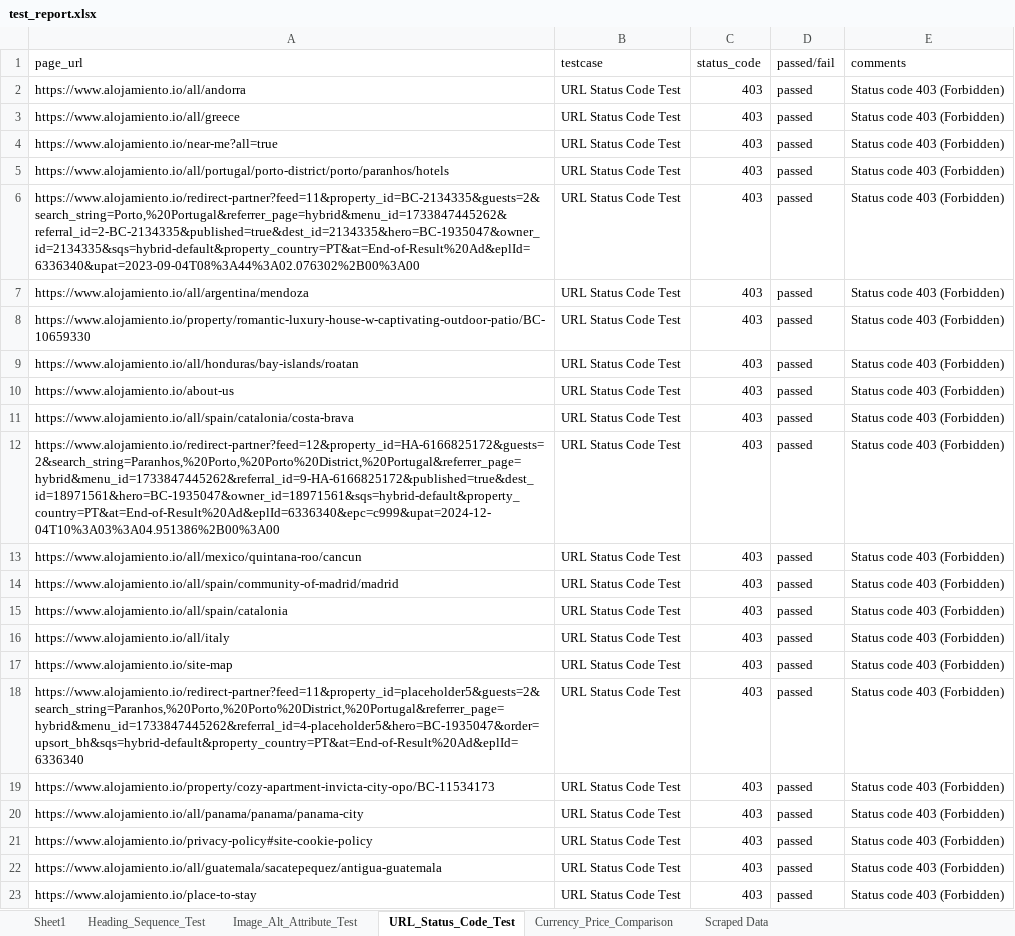
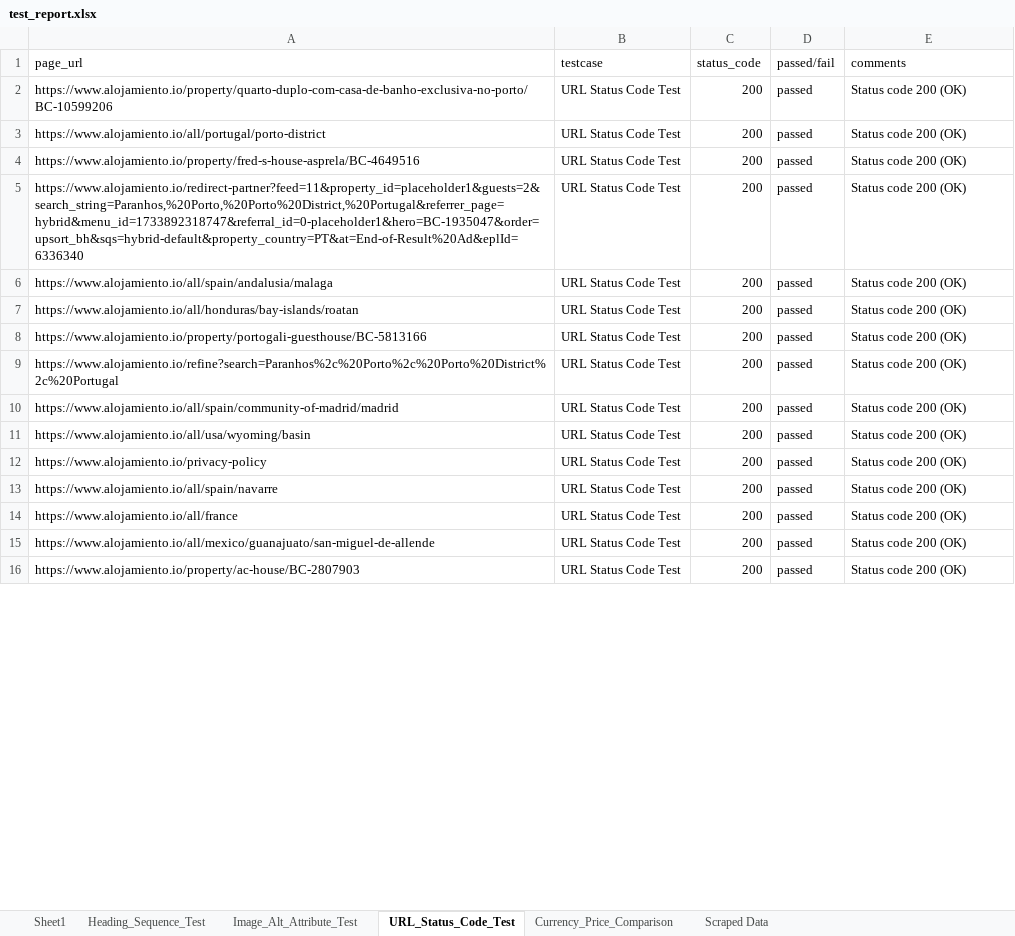
Before and after one commit to Muntasir-Ayan/selenium-assignment, an Excel workbook: test_report.xlsx, sheet URL_Status_Code_Test, drawn as a sheet; only a part is shown; values as stored, in another font and other column widths than the file's, no borders; removed rows and columns are numbered as before the commit, all else as after; the diff covers the shown part only; the diff names each change by its address in the sheet, - before the commit and + after, or states it on an @@ line.

```diff
--- a/test_report.xlsx (sheet URL_Status_Code_Test)
+++ b/test_report.xlsx (sheet URL_Status_Code_Test)
-A2 (page_url): https://www.alojamiento.io/all/andorra
+A2 (page_url): https://www.alojamiento.io/property/quarto-duplo-com-casa-de-banho-exclusiva-no-porto/BC-10599206
-C2:C3 (status_code): 403
+C2:C3 (status_code): 200
-E2:E3 (comments): Status code 403 (Forbidden)
+E2:E3 (comments): Status code 200 (OK)
-A3 (page_url): https://www.alojamiento.io/all/greece
+A3 (page_url): https://www.alojamiento.io/all/portugal/porto-district
-row 4: https://www.alojamiento.io/near-me?all=true | URL Status Code Test | 403 | passed | Status code 403 (Forbidden)
-A4 (page_url): https://www.alojamiento.io/all/portugal/porto-district/porto/paranhos/hotels
+A4 (page_url): https://www.alojamiento.io/property/fred-s-house-asprela/BC-4649516
-C4:C6 (status_code): 403
+C4:C6 (status_code): 200
-E4:E6 (comments): Status code 403 (Forbidden)
+E4:E6 (comments): Status code 200 (OK)
-A5 (page_url): https://www.alojamiento.io/redirect-partner?feed=11&property_id=BC-2134335&guests=2&search_string=Porto,%20Portugal&referrer_page=hybrid&menu_id=1733847445262&referral_id=2-BC-2134335&published=true&dest_id=2134335&hero=BC-1935047&owner_id=2134335&sqs=hybrid-default&property_country=PT&at=End-of-Result%20Ad&eplId=6336340&upat=2023-09-04T08%3A44%3A02.076302%2B00%3A00
+A5 (page_url): https://www.alojamiento.io/redirect-partner?feed=11&property_id=placeholder1&guests=2&search_string=Paranhos,%20Porto,%20Porto%20District,%20Portugal&referrer_page=hybrid&menu_id=1733892318747&referral_id=0-placeholder1&hero=BC-1935047&order=upsort_bh&sqs=hybrid-default&property_country=PT&at=End-of-Result%20Ad&eplId=6336340
-A6 (page_url): https://www.alojamiento.io/all/argentina/mendoza
+A6 (page_url): https://www.alojamiento.io/all/spain/andalusia/malaga
-row 8: https://www.alojamiento.io/property/romantic-luxury-house-w-captivating-outdoor-patio/BC-10659330 | URL Status Code Test | 403 | passed | Status code 403 (Forbidden)
-C7 (status_code): 403
+C7 (status_code): 200
-E7 (comments): Status code 403 (Forbidden)
+E7 (comments): Status code 200 (OK)
-row 10: https://www.alojamiento.io/about-us | URL Status Code Test | 403 | passed | Status code 403 (Forbidden)
-row 11: https://www.alojamiento.io/all/spain/catalonia/costa-brava | URL Status Code Test | 403 | passed | Status code 403 (Forbidden)
-A8 (page_url): https://www.alojamiento.io/redirect-partner?feed=12&property_id=HA-6166825172&guests=2&search_string=Paranhos,%20Porto,%20Porto%20District,%20Portugal&referrer_page=hybrid&menu_id=1733847445262&referral_id=9-HA-6166825172&published=true&dest_id=18971561&hero=BC-1935047&owner_id=18971561&sqs=hybrid-default&property_country=PT&at=End-of-Result%20Ad&eplId=6336340&epc=c999&upat=2024-12-04T10%3A03%3A04.951386%2B00%3A00
+A8 (page_url): https://www.alojamiento.io/property/portogali-guesthouse/BC-5813166
-C8:C13 (status_code): 403
+C8:C13 (status_code): 200
-E8:E13 (comments): Status code 403 (Forbidden)
+E8:E13 (comments): Status code 200 (OK)
-A9 (page_url): https://www.alojamiento.io/all/mexico/quintana-roo/cancun
+A9 (page_url): https://www.alojamiento.io/refine?search=Paranhos%2c%20Porto%2c%20Porto%20District%2c%20Portugal
-A11 (page_url): https://www.alojamiento.io/all/spain/catalonia
+A11 (page_url): https://www.alojamiento.io/all/usa/wyoming/basin
-A12 (page_url): https://www.alojamiento.io/all/italy
+A12 (page_url): https://www.alojamiento.io/privacy-policy
-A13 (page_url): https://www.alojamiento.io/site-map
+A13 (page_url): https://www.alojamiento.io/all/spain/navarre
-row 18: https://www.alojamiento.io/redirect-partner?feed=11&property_id=placeholder5&guests=2&search_string=Paranhos,%20Porto,%20Porto%20District,%20Portugal&referrer_page=hybrid&menu_id=1733847445262&referral_id=4-placeholder5&hero=BC-1935047&order=upsort_bh&sqs=hybrid-default&property_country=PT&at=End-of-Result%20Ad&eplId=6336340 | URL Status Code Test | 403 | passed | Status code 403 (Forbidden)
-row 19: https://www.alojamiento.io/property/cozy-apartment-invicta-city-opo/BC-11534173 | URL Status Code Test | 403 | passed | Status code 403 (Forbidden)
-A14 (page_url): https://www.alojamiento.io/all/panama/panama/panama-city
+A14 (page_url): https://www.alojamiento.io/all/france
-C14 (status_code): 403
+C14 (status_code): 200
-E14 (comments): Status code 403 (Forbidden)
+E14 (comments): Status code 200 (OK)
-row 21: https://www.alojamiento.io/privacy-policy#site-cookie-policy | URL Status Code Test | 403 | passed | Status code 403 (Forbidden)
-A15 (page_url): https://www.alojamiento.io/all/guatemala/sacatepequez/antigua-guatemala
+A15 (page_url): https://www.alojamiento.io/all/mexico/guanajuato/san-miguel-de-allende
-C15:C16 (status_code): 403
+C15:C16 (status_code): 200
-E15:E16 (comments): Status code 403 (Forbidden)
+E15:E16 (comments): Status code 200 (OK)
-A16 (page_url): https://www.alojamiento.io/place-to-stay
+A16 (page_url): https://www.alojamiento.io/property/ac-house/BC-2807903
```
Also changed, not shown: 61 added rows, 54 removed rows and 159 edited cells elsewhere in this sheet, sheet Currency_Price_Comparison, sheet Image_Alt_Attribute_Test, sheet Scraped Data, 1 other file.
